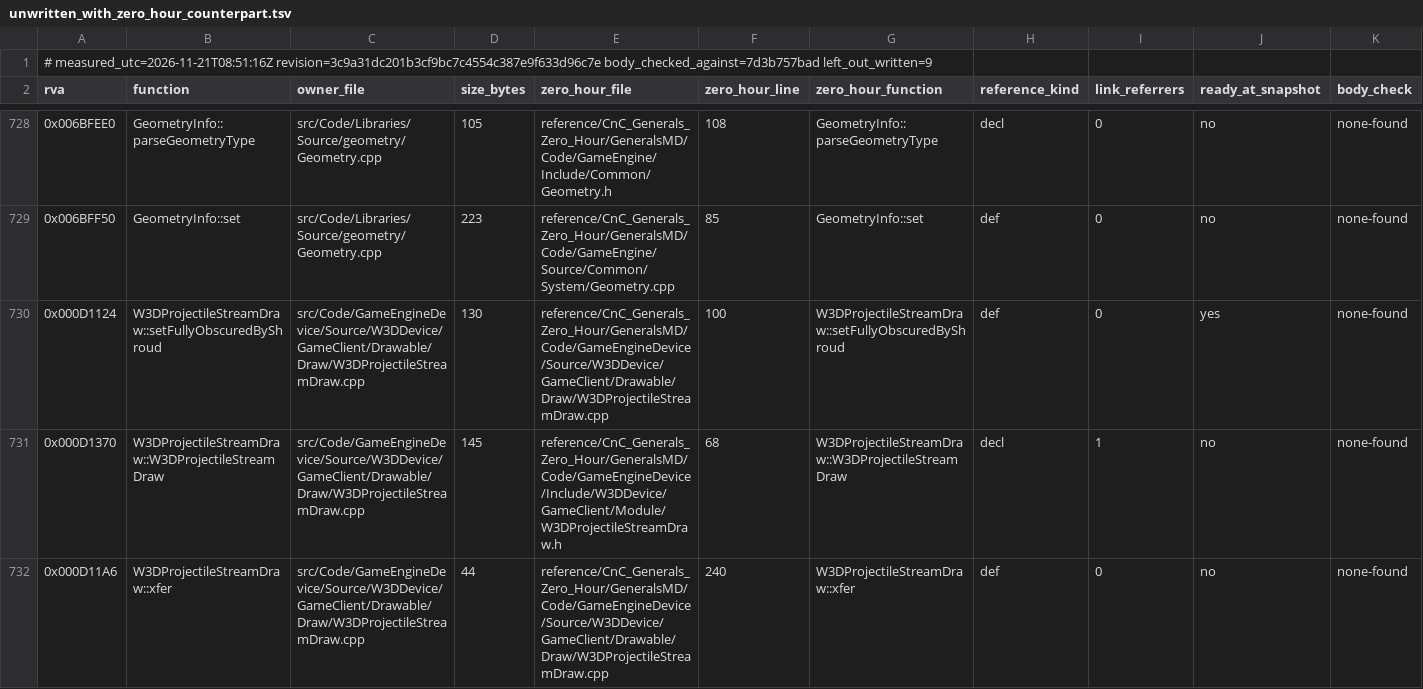
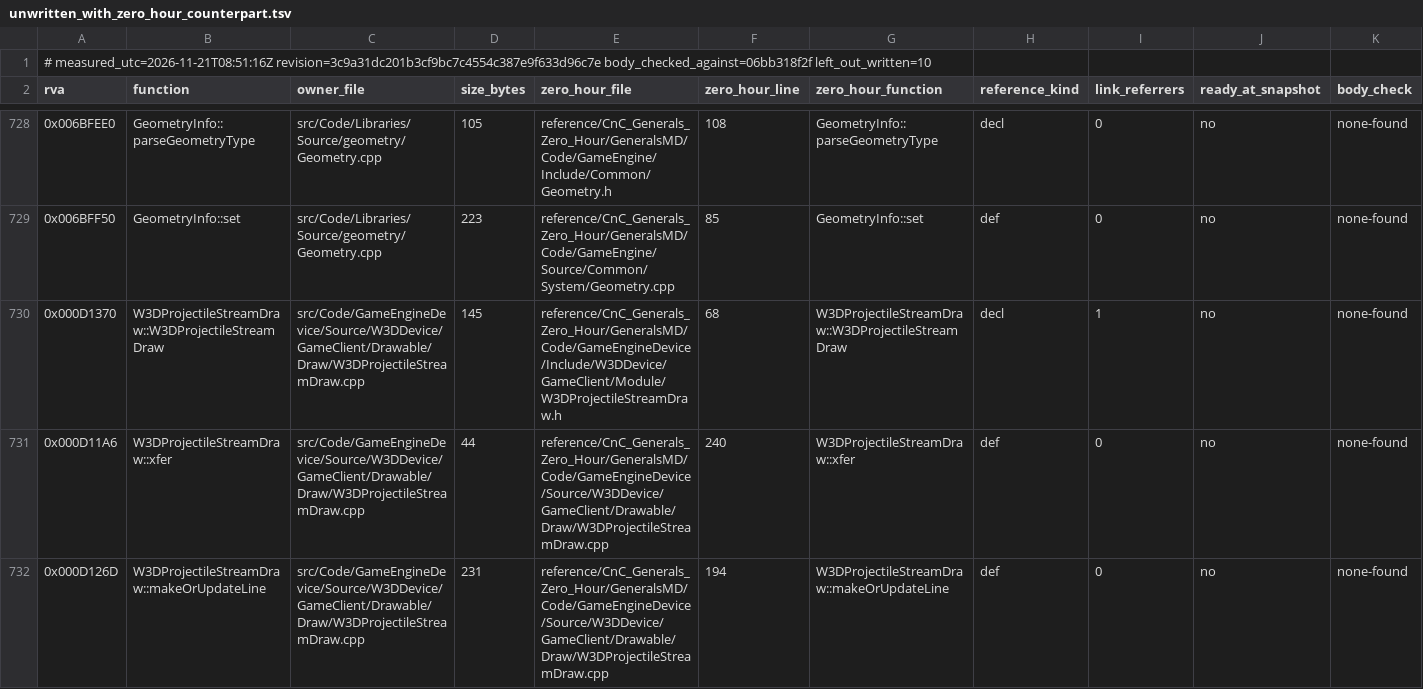
Before and after one commit to Brietat71/BFME2-Rebuild, a TSV file: worklist/unwritten_with_zero_hour_counterpart.tsv, drawn as a sheet; only a part is shown, gaps mark what is left out; the shorter side is filled out with more unchanged rows.

```diff
--- a/worklist/unwritten_with_zero_hour_counterpart.tsv
+++ b/worklist/unwritten_with_zero_hour_counterpart.tsv
@@ -1,2 +1,2 @@
-# measured_utc=2026-11-21T08:51:16Z revision=3c9a31dc201b3cf9bc7c4554c387e9f633d96c7e body_checked_against=7d3b757bad left_out_written=9
+# measured_utc=2026-11-21T08:51:16Z revision=3c9a31dc201b3cf9bc7c4554c387e9f633d96c7e body_checked_against=06bb318f2f left_out_written=10
 rva	function	owner_file	size_bytes	zero_hour_file	zero_hour_line	zero_hour_function	reference_kind	link_referrers	ready_at_snapshot	body_check
@@ -729,3 +729,2 @@ rva	function	owner_file	size_bytes	zero_hour_file	zero_hour_line	zero_hour_funct
 0x006BFF50	GeometryInfo::set	src/Code/Libraries/Source/geometry/Geometry.cpp	223	reference/CnC_Generals_Zero_Hour/GeneralsMD/Code/GameEngine/Source/Common/System/Geometry.cpp	85	GeometryInfo::set	def	0	no	none-found
-0x000D1124	W3DProjectileStreamDraw::setFullyObscuredByShroud	src/Code/GameEngineDevice/Source/W3DDevice/GameClient/Drawable/Draw/W3DProjectileStreamDraw.cpp	130	reference/CnC_Generals_Zero_Hour/GeneralsMD/Code/GameEngineDevice/Source/W3DDevice/GameClient/Drawable/Draw/W3DProjectileStreamDraw.cpp	100	W3DProjectileStreamDraw::setFullyObscuredByShroud	def	0	yes	none-found
 0x000D1370	W3DProjectileStreamDraw::W3DProjectileStreamDraw	src/Code/GameEngineDevice/Source/W3DDevice/GameClient/Drawable/Draw/W3DProjectileStreamDraw.cpp	145	reference/CnC_Generals_Zero_Hour/GeneralsMD/Code/GameEngineDevice/Include/W3DDevice/GameClient/Module/W3DProjectileStreamDraw.h	68	W3DProjectileStreamDraw::W3DProjectileStreamDraw	decl	1	no	none-found
```
Also changed, not shown: worklist/draft_headers_in_use.tsv, worklist/draft_headers_unused.tsv, 10 other files.
